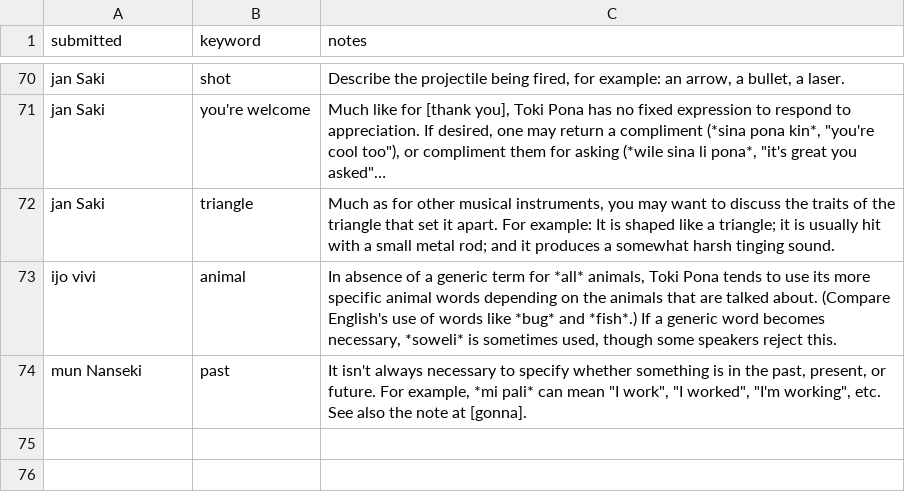
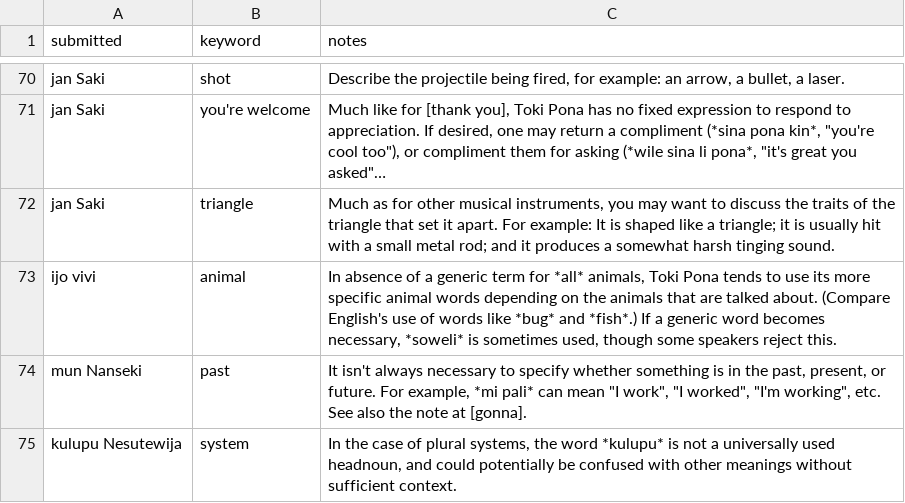
Before and after one commit to pona-la/kemeka.pona.la, a CSV file: data/notes.csv, drawn as a sheet; only a part is shown, gaps mark what is left out; long unchanged cells end in …; the diff names each change by its address in the sheet, - before the commit and + after, or states it on an @@ line.

```diff
--- a/data/notes.csv
+++ b/data/notes.csv
+row 75: kulupu Nesutewija | system | In the case of plural systems, the word *kulupu* is not a universally used headnoun, and could potentially be confused with other meanings without sufficient context.
```
Also changed, not shown: data/definitions.csv.
